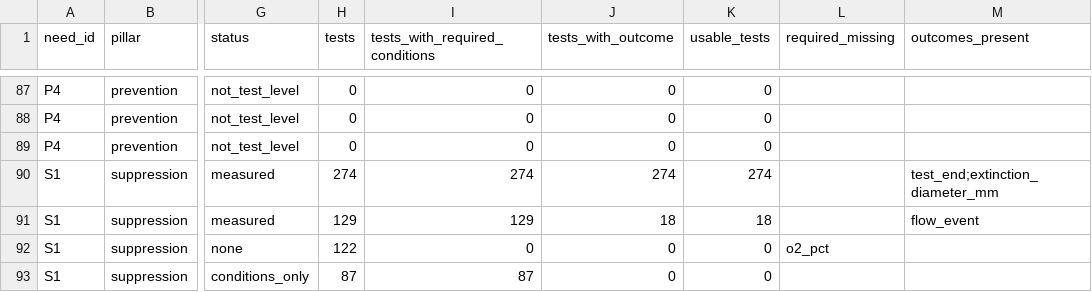
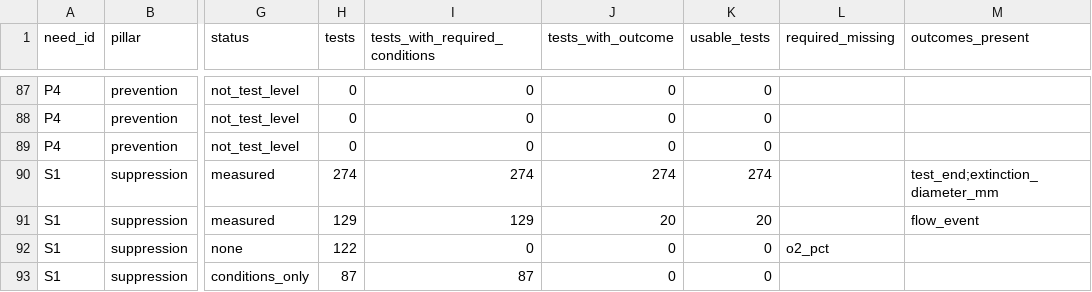
Before and after one commit to choidol0208/NASA_RAPID, a CSV file: data/pipeline/capability_matrix.csv, drawn as a sheet; only a part is shown, gaps mark what is left out; the diff names each change by its address in the sheet, - before the commit and + after, or states it on an @@ line.

```diff
--- a/data/pipeline/capability_matrix.csv
+++ b/data/pipeline/capability_matrix.csv
-J91 (tests_with_outcome): 18
+J91 (tests_with_outcome): 20
-K91 (usable_tests): 18
+K91 (usable_tests): 20
```
Also changed, not shown: data/pipeline/indicator_tests.csv, data/pipeline/indicators.csv, 8 other files.
